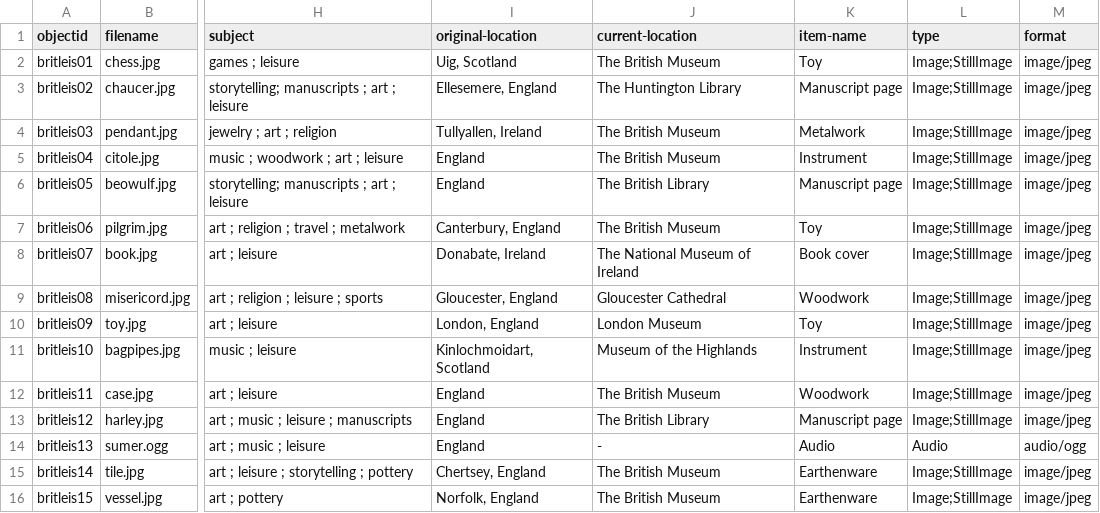
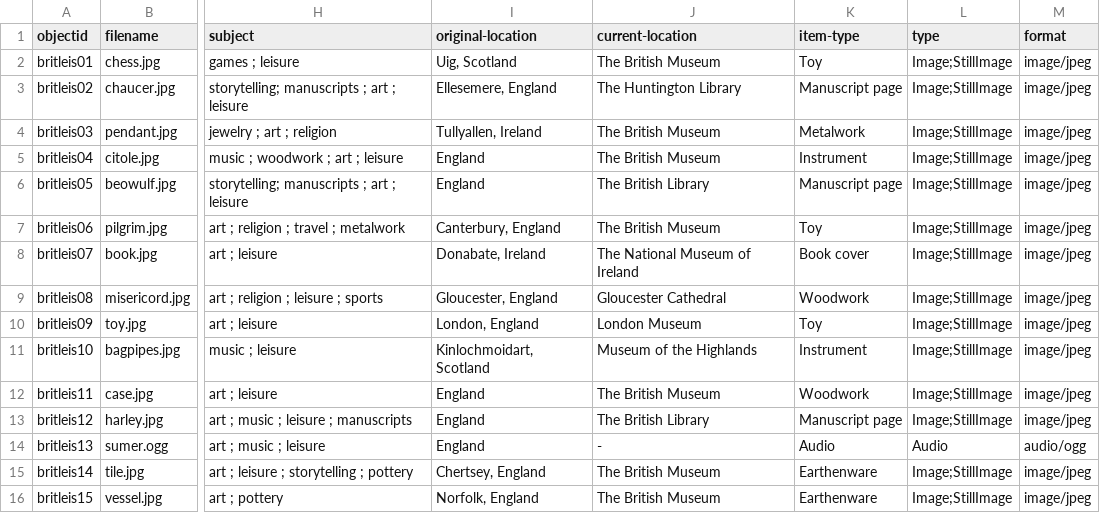
Before and after one commit to sara-john-65/medieval-british-leisure, a CSV file: _data/british-leisure-again.csv, drawn as a sheet; only a part is shown, gaps mark what is left out; the diff names each change by its address in the sheet, - before the commit and + after, or states it on an @@ line.

Commit message:
Add files via upload

```diff
--- a/_data/british-leisure-again.csv
+++ b/_data/british-leisure-again.csv
-K1: item-name
+K1: item-type
```
